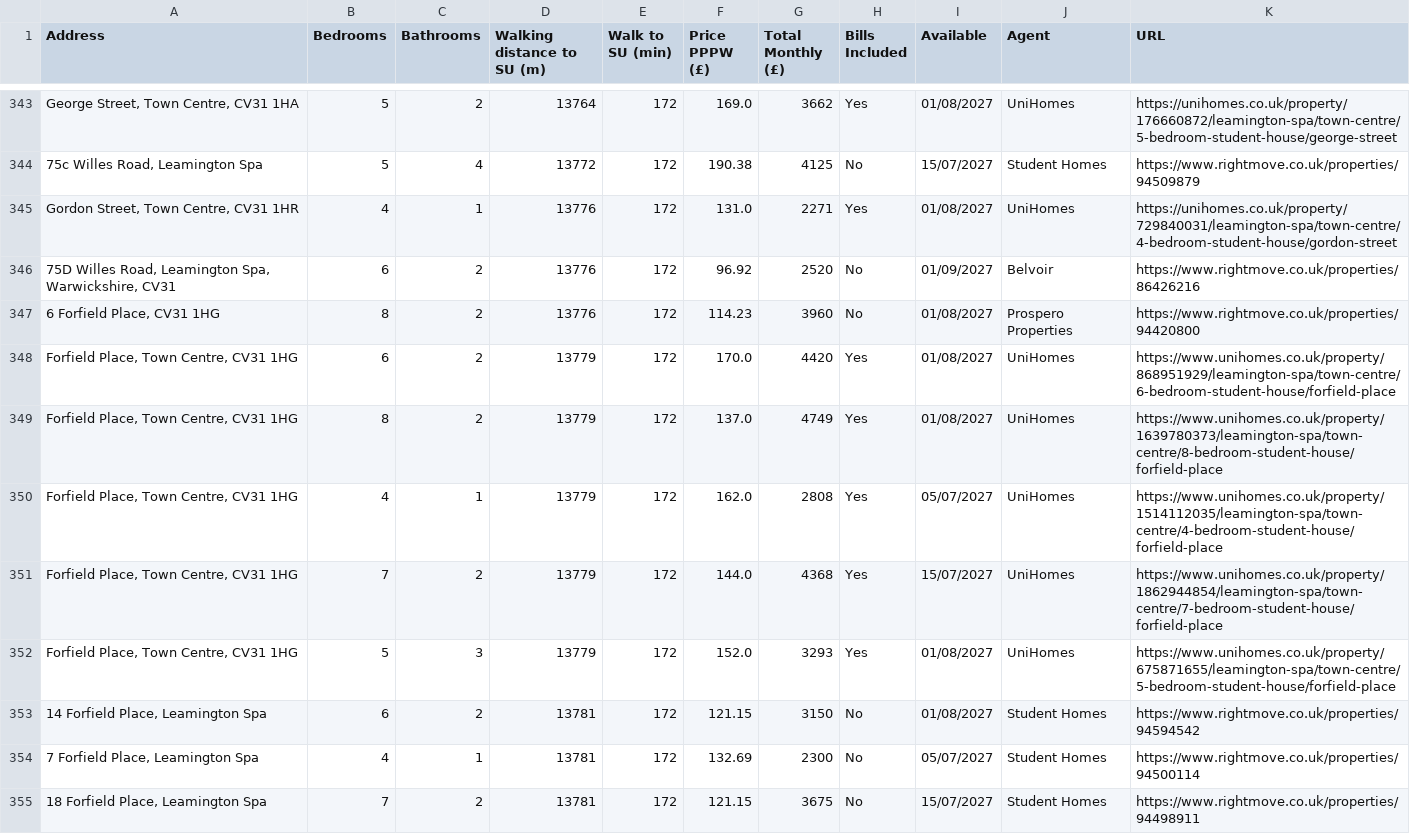
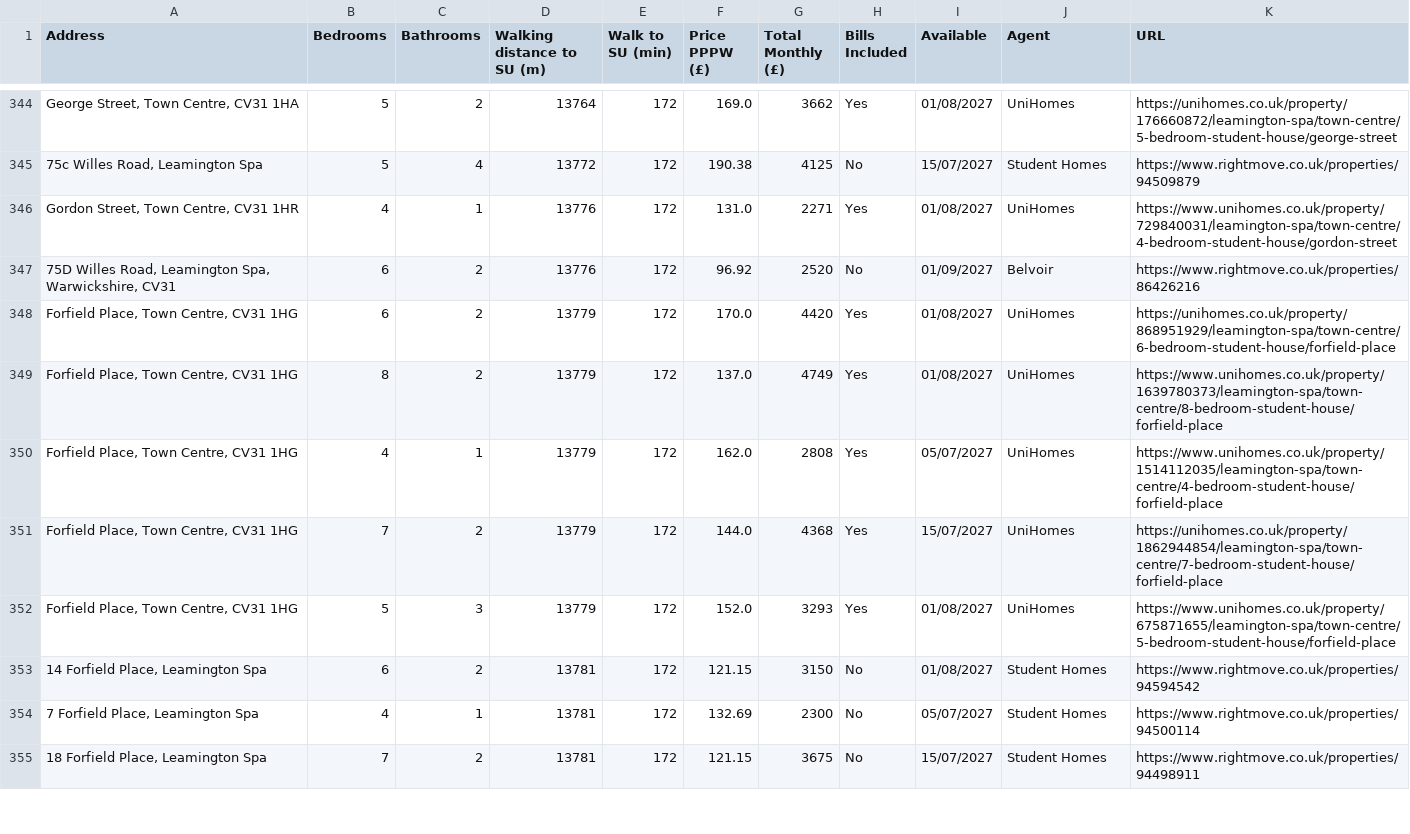
Before and after one commit to 3aks/3aks.github.io, a CSV file: housing/warwick/warwick_student_houses.csv, drawn as a sheet; only a part is shown, gaps mark what is left out; removed rows and columns are numbered as before the commit, all else as after; the diff covers the shown part only; the diff names each change by its address in the sheet, - before the commit and + after, or states it on an @@ line.

Commit message:
Refresh housing listings

```diff
--- a/housing/warwick/warwick_student_houses.csv
+++ b/housing/warwick/warwick_student_houses.csv
-K346 (URL): https://unihomes.co.uk/property/729840031/leamington-spa/town-centre/4-bedroom-student-house/gordon-street
+K346 (URL): https://www.unihomes.co.uk/property/729840031/leamington-spa/town-centre/4-bedroom-student-house/gordon-street
-row 347: 6 Forfield Place, CV31 1HG | 8 | 2 | 13776 | 172 | 114.23 | 3960 | No | 01/08/2027 | Prospero Properties | https://www.rightmove.co.uk/properties/94420800
-K348 (URL): https://www.unihomes.co.uk/property/868951929/leamington-spa/town-centre/6-bedroom-student-house/forfield-place
+K348 (URL): https://unihomes.co.uk/property/868951929/leamington-spa/town-centre/6-bedroom-student-house/forfield-place
-K351 (URL): https://www.unihomes.co.uk/property/1862944854/leamington-spa/town-centre/7-bedroom-student-house/forfield-place
+K351 (URL): https://unihomes.co.uk/property/1862944854/leamington-spa/town-centre/7-bedroom-student-house/forfield-place
```
Also changed, not shown: 5 added rows, 4 removed rows, 5 moved rows and 77 edited cells elsewhere in this file, housing/cardiff_student_houses.csv, 2 other files.
